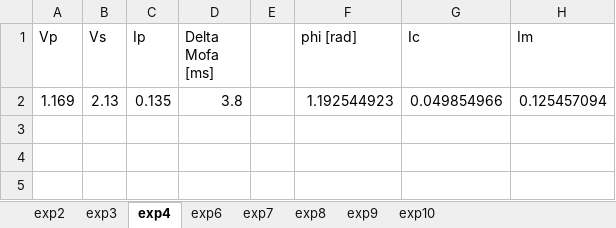
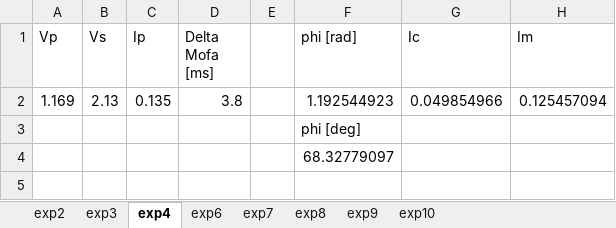
Before and after one commit to galra/PhysicsLab2, an Excel workbook: exp3/exp3.xlsx, sheet exp4, drawn as a sheet; only a part is shown; values as stored, in another font and other column widths than the file's, no borders; the diff names each change by its address in the sheet, - before the commit and + after, or states it on an @@ line.

```diff
--- a/exp3/exp3.xlsx (sheet exp4)
+++ b/exp3/exp3.xlsx (sheet exp4)
-F3 (phi [rad]): (empty)
+F3 (phi [rad]): phi [deg]
-F4 (phi [rad]): (empty)
+F4 (phi [rad]): 68.32779097
```
Also changed, not shown: sheet exp3, sheet exp2, sheet exp7, sheet exp6, sheet exp8, sheet exp9, charts or pictures.
